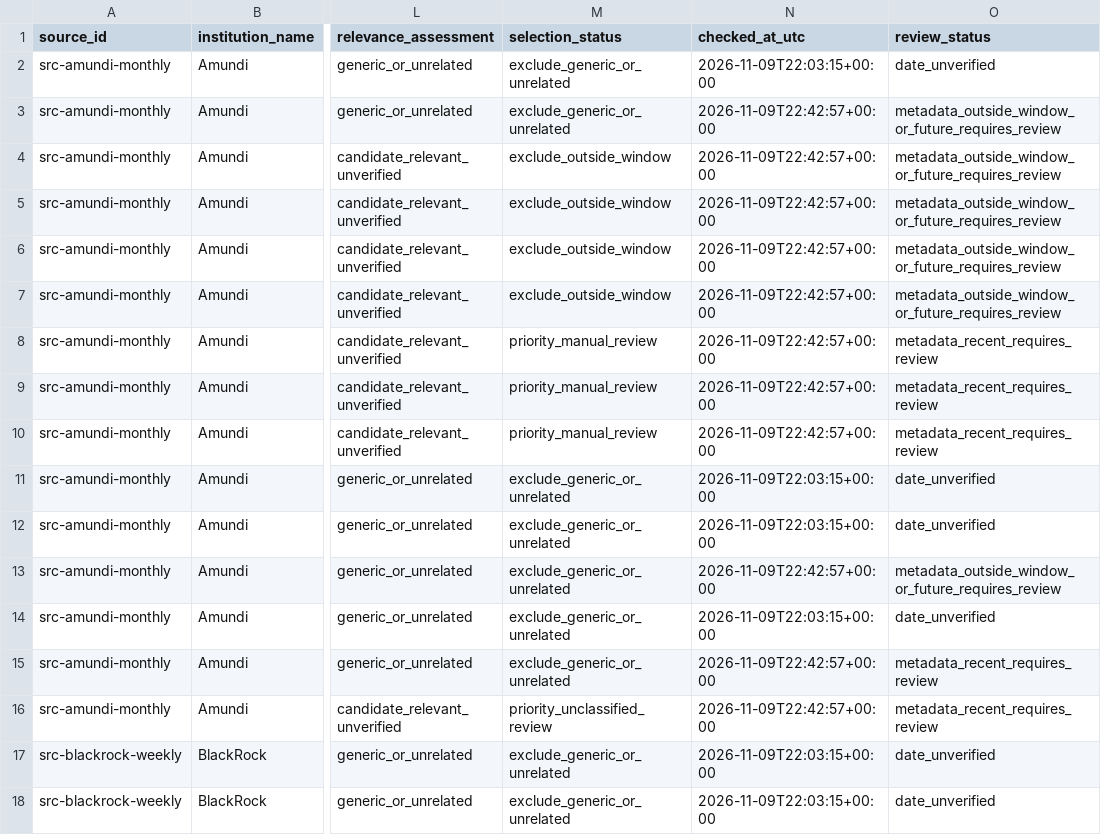
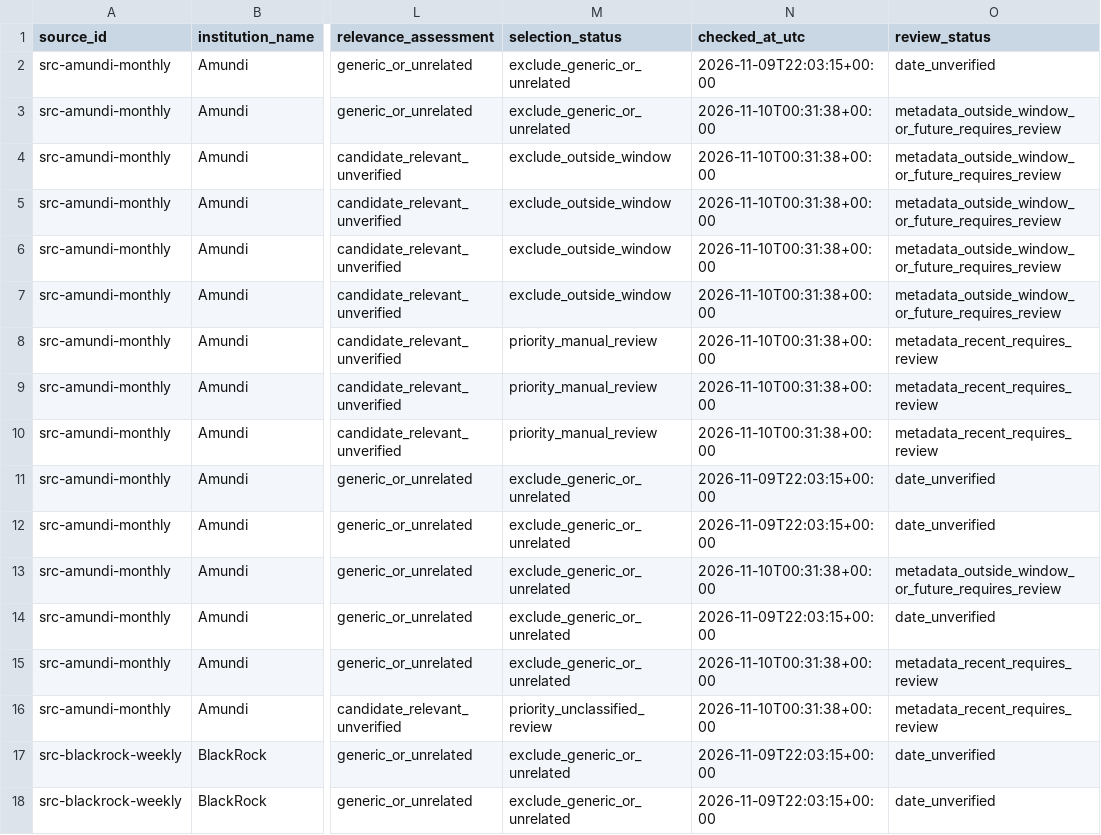
Before and after one commit to magitenia-bot/global-outlook-engine, a CSV file: outlook_selection.csv, drawn as a sheet; only a part is shown, gaps mark what is left out; the diff covers the shown part only; the diff names each change by its address in the sheet, - before the commit and + after, or states it on an @@ line.

```diff
--- a/outlook_selection.csv
+++ b/outlook_selection.csv
-N3:N10 (checked_at_utc): 2026-11-09T22:42:57+00:00
+N3:N10 (checked_at_utc): 2026-11-10T00:31:38+00:00
-N13 (checked_at_utc): 2026-11-09T22:42:57+00:00
+N13 (checked_at_utc): 2026-11-10T00:31:38+00:00
-N15:N16 (checked_at_utc): 2026-11-09T22:42:57+00:00
+N15:N16 (checked_at_utc): 2026-11-10T00:31:38+00:00
```
Also changed, not shown: 1 added row and 48 edited cells elsewhere in this file, discovery_checks.csv, document_candidates.csv, 5 other files.
